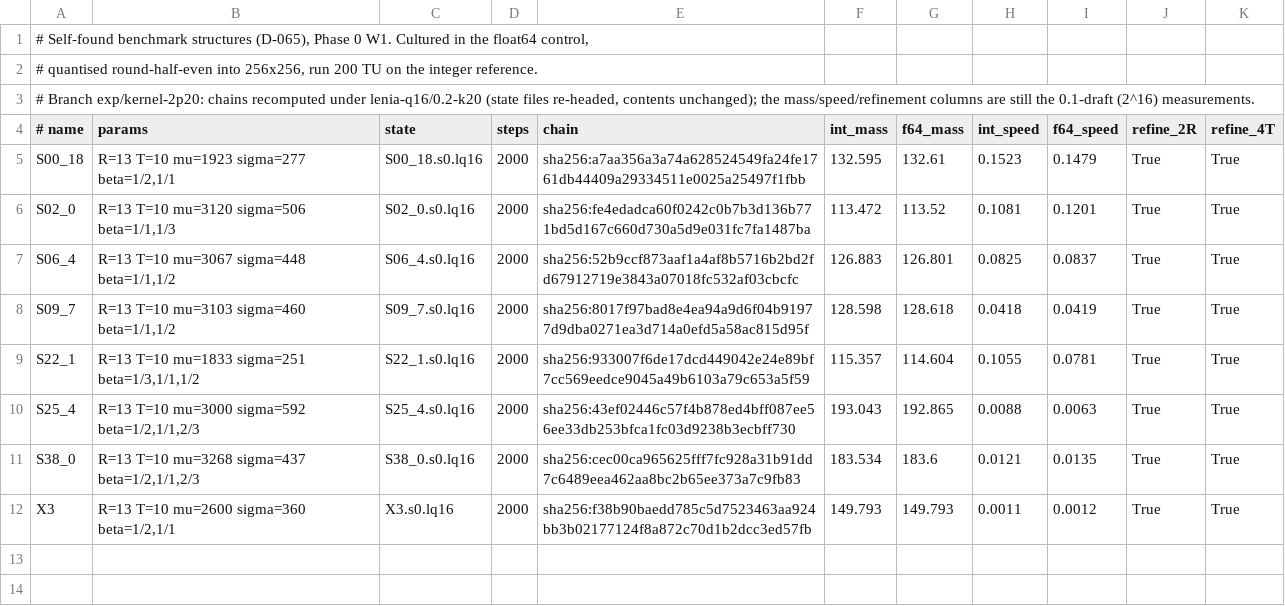
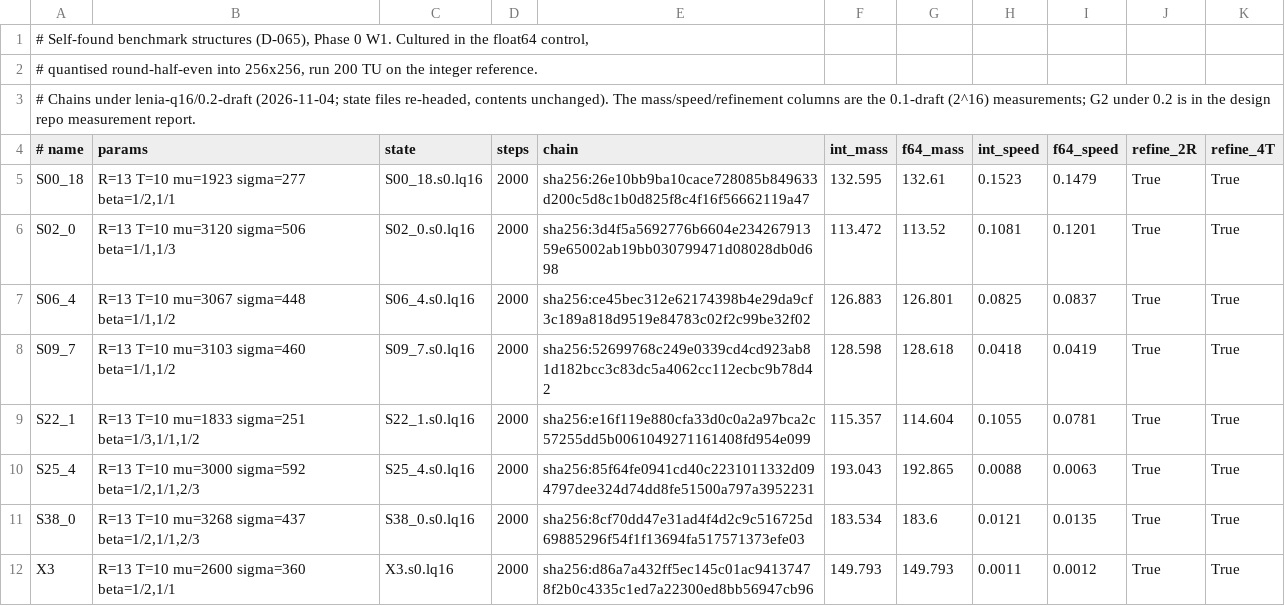
Before and after one commit to gauss1314/lenia-q16-ref, a TSV file: bench/v0/benchmarks.tsv, drawn as a sheet.

```diff
--- a/bench/v0/benchmarks.tsv
+++ b/bench/v0/benchmarks.tsv
@@ -2,11 +2,11 @@
 # quantised round-half-even into 256x256, run 200 TU on the integer reference.
-# Branch exp/kernel-2p20: chains recomputed under lenia-q16/0.2-k20 (state files re-headed, contents unchanged); the mass/speed/refinement columns are still the 0.1-draft (2^16) measurements.
+# Chains under lenia-q16/0.2-draft (2026-11-04; state files re-headed, contents unchanged). The mass/speed/refinement columns are the 0.1-draft (2^16) measurements; G2 under 0.2 is in the design repo measurement report.
 # name	params	state	steps	chain	int_mass	f64_mass	int_speed	f64_speed	refine_2R	refine_4T
-S00_18	R=13 T=10 mu=1923 sigma=277 beta=1/2,1/1	S00_18.s0.lq16	2000	sha256:a7aa356a3a74a628524549fa24fe1761db44409a29334511e0025a25497f1fbb	132.595	132.61	0.1523	0.1479	True	True
-S02_0	R=13 T=10 mu=3120 sigma=506 beta=1/1,1/3	S02_0.s0.lq16	2000	sha256:fe4edadca60f0242c0b7b3d136b771bd5d167c660d730a5d9e031fc7fa1487ba	113.472	113.52	0.1081	0.1201	True	True
-S06_4	R=13 T=10 mu=3067 sigma=448 beta=1/1,1/2	S06_4.s0.lq16	2000	sha256:52b9ccf873aaf1a4af8b5716b2bd2fd67912719e3843a07018fc532af03cbcfc	126.883	126.801	0.0825	0.0837	True	True
-S09_7	R=13 T=10 mu=3103 sigma=460 beta=1/1,1/2	S09_7.s0.lq16	2000	sha256:8017f97bad8e4ea94a9d6f04b91977d9dba0271ea3d714a0efd5a58ac815d95f	128.598	128.618	0.0418	0.0419	True	True
-S22_1	R=13 T=10 mu=1833 sigma=251 beta=1/3,1/1,1/2	S22_1.s0.lq16	2000	sha256:933007f6de17dcd449042e24e89bf7cc569eedce9045a49b6103a79c653a5f59	115.357	114.604	0.1055	0.0781	True	True
-S25_4	R=13 T=10 mu=3000 sigma=592 beta=1/2,1/1,2/3	S25_4.s0.lq16	2000	sha256:43ef02446c57f4b878ed4bff087ee56ee33db253bfca1fc03d9238b3ecbff730	193.043	192.865	0.0088	0.0063	True	True
-S38_0	R=13 T=10 mu=3268 sigma=437 beta=1/2,1/1,2/3	S38_0.s0.lq16	2000	sha256:cec00ca965625fff7fc928a31b91dd7c6489eea462aa8bc2b65ee373a7c9fb83	183.534	183.6	0.0121	0.0135	True	True
-X3	R=13 T=10 mu=2600 sigma=360 beta=1/2,1/1	X3.s0.lq16	2000	sha256:f38b90baedd785c5d7523463aa924bb3b02177124f8a872c70d1b2dcc3ed57fb	149.793	149.793	0.0011	0.0012	True	True
+S00_18	R=13 T=10 mu=1923 sigma=277 beta=1/2,1/1	S00_18.s0.lq16	2000	sha256:26e10bb9ba10cace728085b849633d200c5d8c1b0d825f8c4f16f56662119a47	132.595	132.61	0.1523	0.1479	True	True
+S02_0	R=13 T=10 mu=3120 sigma=506 beta=1/1,1/3	S02_0.s0.lq16	2000	sha256:3d4f5a5692776b6604e23426791359e65002ab19bb030799471d08028db0d698	113.472	113.52	0.1081	0.1201	True	True
+S06_4	R=13 T=10 mu=3067 sigma=448 beta=1/1,1/2	S06_4.s0.lq16	2000	sha256:ce45bec312e62174398b4e29da9cf3c189a818d9519e84783c02f2c99be32f02	126.883	126.801	0.0825	0.0837	True	True
+S09_7	R=13 T=10 mu=3103 sigma=460 beta=1/1,1/2	S09_7.s0.lq16	2000	sha256:52699768c249e0339cd4cd923ab81d182bcc3c83dc5a4062cc112ecbc9b78d42	128.598	128.618	0.0418	0.0419	True	True
+S22_1	R=13 T=10 mu=1833 sigma=251 beta=1/3,1/1,1/2	S22_1.s0.lq16	2000	sha256:e16f119e880cfa33d0c0a2a97bca2c57255dd5b0061049271161408fd954e099	115.357	114.604	0.1055	0.0781	True	True
+S25_4	R=13 T=10 mu=3000 sigma=592 beta=1/2,1/1,2/3	S25_4.s0.lq16	2000	sha256:85f64fe0941cd40c2231011332d094797dee324d74dd8fe51500a797a3952231	193.043	192.865	0.0088	0.0063	True	True
+S38_0	R=13 T=10 mu=3268 sigma=437 beta=1/2,1/1,2/3	S38_0.s0.lq16	2000	sha256:8cf70dd47e31ad4f4d2c9c516725d69885296f54f1f13694fa517571373efe03	183.534	183.6	0.0121	0.0135	True	True
+X3	R=13 T=10 mu=2600 sigma=360 beta=1/2,1/1	X3.s0.lq16	2000	sha256:d86a7a432ff5ec145c01ac94137478f2b0c4335c1ed7a22300ed8bb56947cb96	149.793	149.793	0.0011	0.0012	True	True
```
Also changed, not shown: vectors/v0/vectors.tsv, 14 other files.
